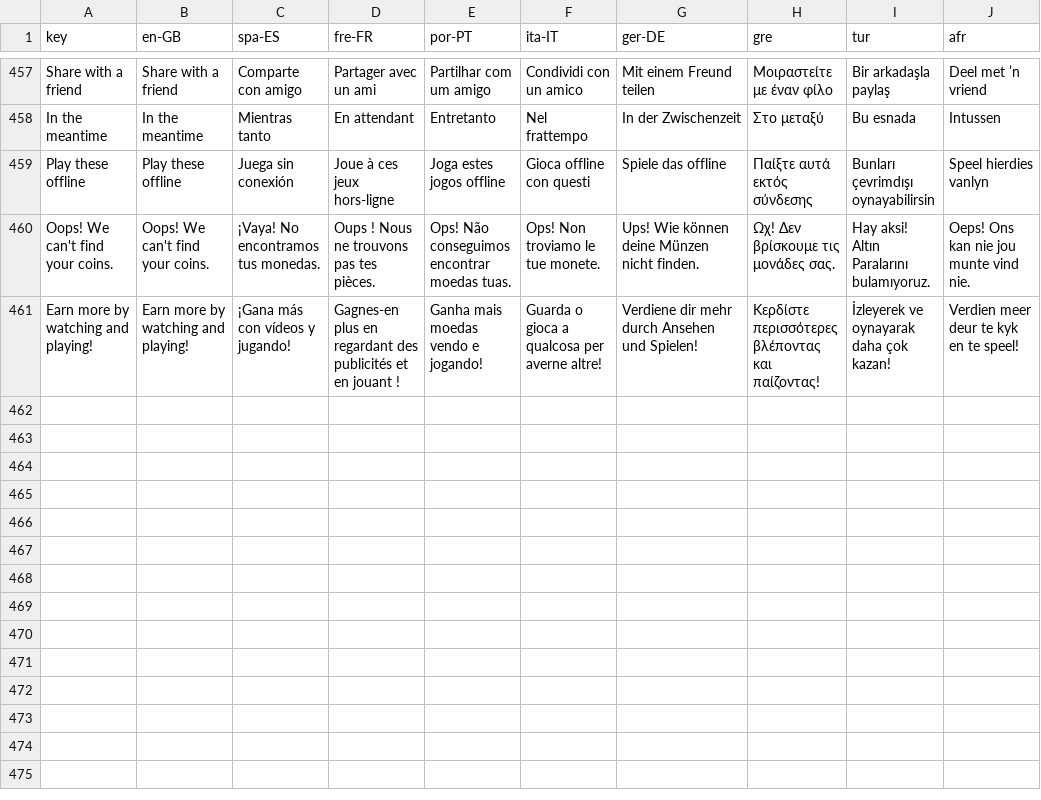
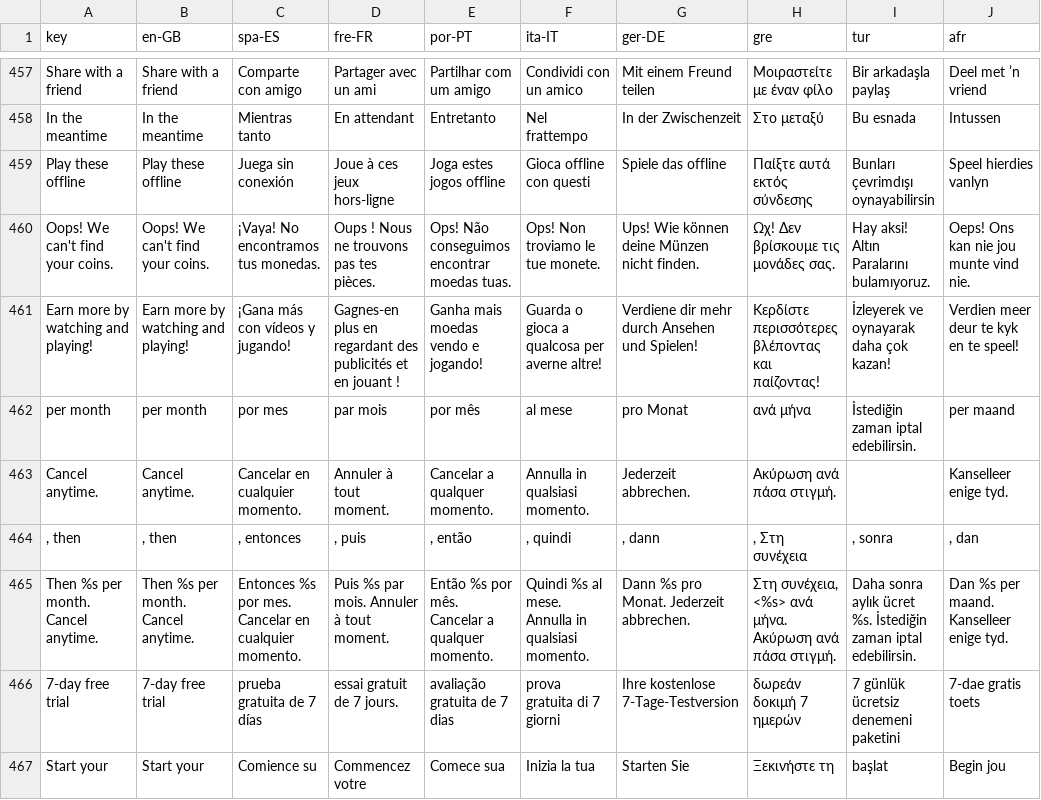
Before and after one commit to JeremyAzoomee/Azoomee2, a CSV file: locale/languages.csv, drawn as a sheet; only a part is shown, gaps mark what is left out.

```diff
--- a/locale/languages.csv
+++ b/locale/languages.csv
@@ -463 +463,7 @@ Oops! We can't find your coins.,Oops! We can't find your coins.,¡Vaya! No encon
 Earn more by watching and playing!,Earn more by watching and playing!,¡Gana más con vídeos y jugando!,Gagnes-en plus en regardant des publicités et en jouant !,Ganha mais moedas vendo e jogando!,Guarda o gioca a qualcosa per averne altre!,Verdiene dir mehr durch Ansehen und Spielen!,Κερδίστε περισσότερες βλέποντας και παίζοντας!,İzleyerek ve oynayarak daha çok kazan!,Verdien meer deur te kyk en te speel!
+per month,per month,por mes,par mois,por mês,al mese,pro Monat,ανά μήνα,İstediğin zaman iptal edebilirsin.,per maand
+Cancel anytime.,Cancel anytime.,Cancelar en cualquier momento.,Annuler à tout moment.,Cancelar a qualquer momento.,Annulla in qualsiasi momento.,Jederzeit abbrechen.,Ακύρωση ανά πάσα στιγμή.,,Kanselleer enige tyd.
+", then",", then",", entonces",", puis",", então",", quindi",", dann",", Στη συνέχεια",", sonra",", dan"
+Then %s per month. Cancel anytime.,Then %s per month. Cancel anytime.,Entonces %s por mes. Cancelar en cualquier momento.,Puis %s par mois. Annuler à tout moment.,Então %s por mês. Cancelar a qualquer momento.,Quindi %s al mese. Annulla in qualsiasi momento.,Dann %s pro Monat. Jederzeit abbrechen.,"Στη συνέχεια, <%s> ανά μήνα. Ακύρωση ανά πάσα στιγμή.",Daha sonra aylık ücret %s. İstediğin zaman iptal edebilirsin.,Dan %s per maand. Kanselleer enige tyd.
+7-day free trial,7-day free trial,prueba gratuita de 7 días,essai gratuit de 7 jours.,avaliação gratuita de 7 dias,prova gratuita di 7 giorni,Ihre kostenlose 7-Tage-Testversion,δωρεάν δοκιμή 7 ημερών,7 günlük ücretsiz denemeni paketini,7-dae gratis toets
+Start your,Start your,Comience su,Commencez votre,Comece sua,Inizia la tua,Starten Sie,Ξεκινήστε τη,başlat,Begin jou
```
Also changed, not shown: 10 other files.
